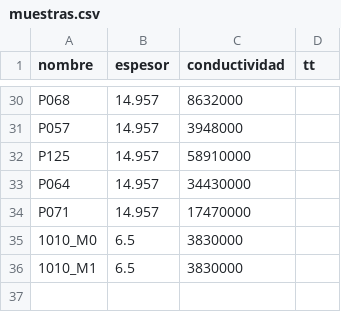
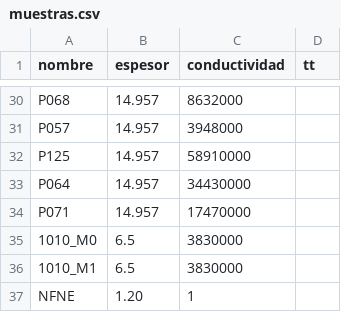
Before and after one commit to carabedo/iamend_test, a CSV file: iamend_ci/muestras.csv, drawn as a sheet; only a part is shown, gaps mark what is left out; the diff names each change by its address in the sheet, - before the commit and + after, or states it on an @@ line.

Commit message:
Update muestras.csv

```diff
--- a/iamend_ci/muestras.csv
+++ b/iamend_ci/muestras.csv
+row 37: NFNE | 1.20 | 1
```
